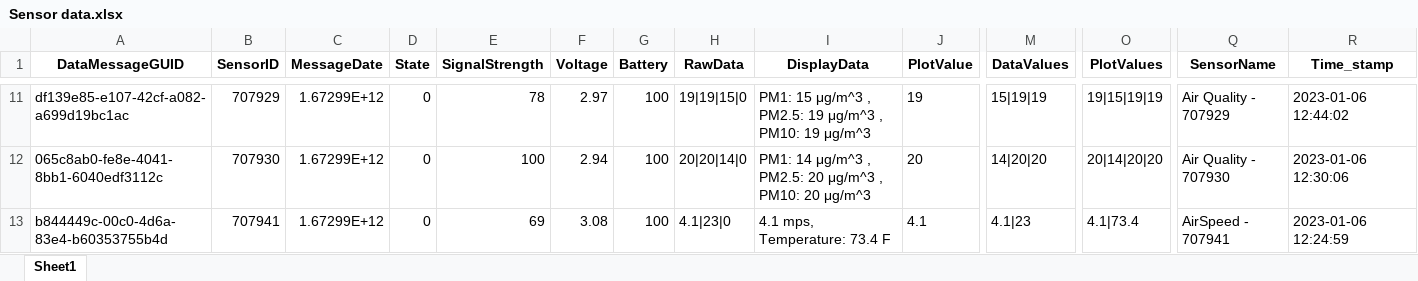
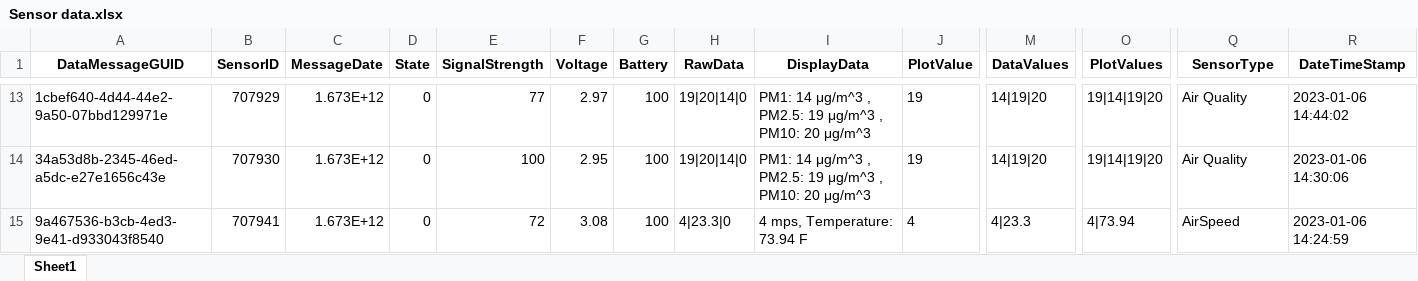
Before and after one commit to Shaheerairaj/IoT-Sensors-ETL-Project, an Excel workbook: Sensor data.xlsx, sheet Sheet1, drawn as a sheet; only a part is shown, gaps mark what is left out; values as stored, in another font and other column widths than the file's, no borders; addresses are those after the commit; the diff covers the shown part only; the diff names each change by its address in the sheet, - before the commit and + after, or states it on an @@ line.

```diff
--- a/Sensor data.xlsx (sheet Sheet1)
+++ b/Sensor data.xlsx (sheet Sheet1)
-Q1: SensorName
+Q1: SensorType
-R1: Time_stamp
+R1: DateTimeStamp
-A13 (DataMessageGUID): df139e85-e107-42cf-a082-a699d19bc1ac
+A13 (DataMessageGUID): 1cbef640-4d44-44e2-9a50-07bbd129971e
-C13:C15 (MessageDate): 1.67299E+12
+C13:C15 (MessageDate): 1.673E+12
-E13 (SignalStrength): 78
+E13 (SignalStrength): 77
-H13 (RawData): 19|19|15|0
+H13 (RawData): 19|20|14|0
-I13 (DisplayData): PM1: 15 μg/m^3 , PM2.5: 19 μg/m^3 , PM10: 19 μg/m^3
+I13 (DisplayData): PM1: 14 μg/m^3 , PM2.5: 19 μg/m^3 , PM10: 20 μg/m^3
-M13 (DataValues): 15|19|19
+M13 (DataValues): 14|19|20
-O13 (PlotValues): 19|15|19|19
+O13 (PlotValues): 19|14|19|20
-Q13 (SensorType): Air Quality - 707929
+Q13 (SensorType): Air Quality
-R13 (DateTimeStamp): 2023-01-06 12:44:02
+R13 (DateTimeStamp): 2023-01-06 14:44:02
-A14 (DataMessageGUID): 065c8ab0-fe8e-4041-8bb1-6040edf3112c
+A14 (DataMessageGUID): 34a53d8b-2345-46ed-a5dc-e27e1656c43e
-F14 (Voltage): 2.94
+F14 (Voltage): 2.95
-H14 (RawData): 20|20|14|0
+H14 (RawData): 19|20|14|0
-I14 (DisplayData): …, PM2.5: 20 μg/m^3 ,…
+I14 (DisplayData): …, PM2.5: 19 μg/m^3 ,…
-J14 (PlotValue): 20
+J14 (PlotValue): 19
-M14 (DataValues): 14|20|20
+M14 (DataValues): 14|19|20
-O14 (PlotValues): 20|14|20|20
+O14 (PlotValues): 19|14|19|20
-Q14 (SensorType): Air Quality - 707930
+Q14 (SensorType): Air Quality
-R14 (DateTimeStamp): 2023-01-06 12:30:06
+R14 (DateTimeStamp): 2023-01-06 14:30:06
-A15 (DataMessageGUID): b844449c-00c0-4d6a-83e4-b60353755b4d
+A15 (DataMessageGUID): 9a467536-b3cb-4ed3-9e41-d933043f8540
-E15 (SignalStrength): 69
+E15 (SignalStrength): 72
-H15 (RawData): 4.1|23|0
+H15 (RawData): 4|23.3|0
-I15 (DisplayData): 4.1 mps, Temperature: 73.4 F
+I15 (DisplayData): 4 mps, Temperature: 73.94 F
-J15 (PlotValue): 4.1
+J15 (PlotValue): 4
-M15 (DataValues): 4.1|23
+M15 (DataValues): 4|23.3
-O15 (PlotValues): 4.1|73.4
+O15 (PlotValues): 4|73.94
-Q15 (SensorType): AirSpeed - 707941
+Q15 (SensorType): AirSpeed
-R15 (DateTimeStamp): 2023-01-06 12:24:59
+R15 (DateTimeStamp): 2023-01-06 14:24:59
```
Also changed, not shown: 9 added rows, 4 removed rows and 486 edited cells elsewhere in this sheet, 4 other files.
